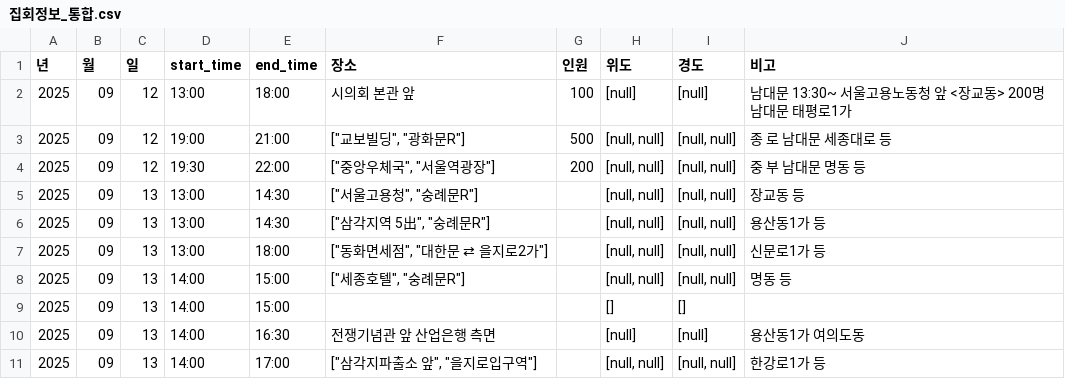
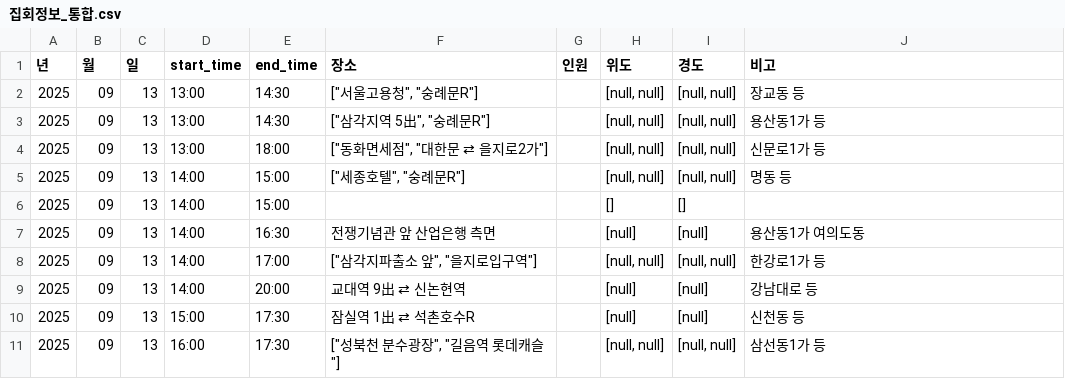
Before and after one commit to MinhaKim02/protest-crawling-database, a CSV file: data/집회정보_통합.csv, drawn as a sheet; only a part is shown; the shorter side is filled out with more unchanged rows.

```diff
--- a/data/집회정보_통합.csv
+++ b/data/집회정보_통합.csv
@@ -1,5 +1,2 @@
 년,월,일,start_time,end_time,장소,인원,위도,경도,비고
-2025,09,12,13:00,18:00,시의회 본관 앞,100,[null],[null],남대문 13:30~ 서울고용노동청 앞 <장교동> 200명 남대문 태평로1가
-2025,09,12,19:00,21:00,"[""교보빌딩"", ""광화문R""]",500,"[null, null]","[null, null]",종 로 남대문 세종대로 등
-2025,09,12,19:30,22:00,"[""중앙우체국"", ""서울역광장""]",200,"[null, null]","[null, null]",중 부 남대문 명동 등
 2025,09,13,13:00,14:30,"[""서울고용청"", ""숭례문R""]",,"[null, null]","[null, null]",장교동 등
```
Also changed, not shown: data/집회정보_통합_종로.csv.
